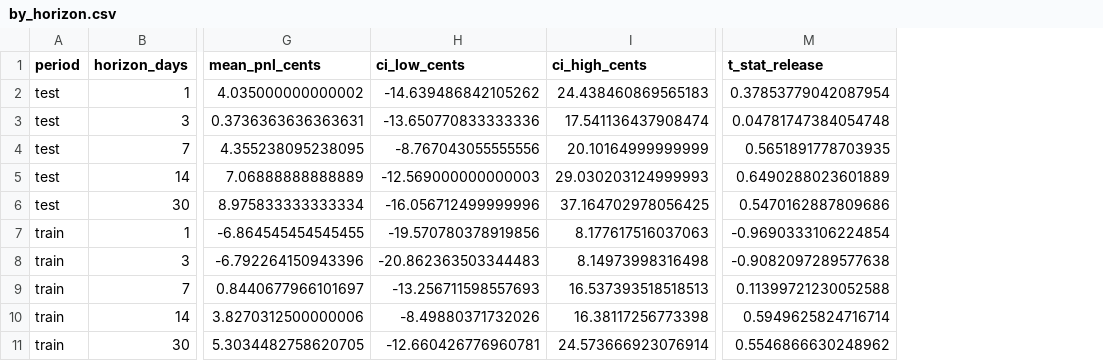
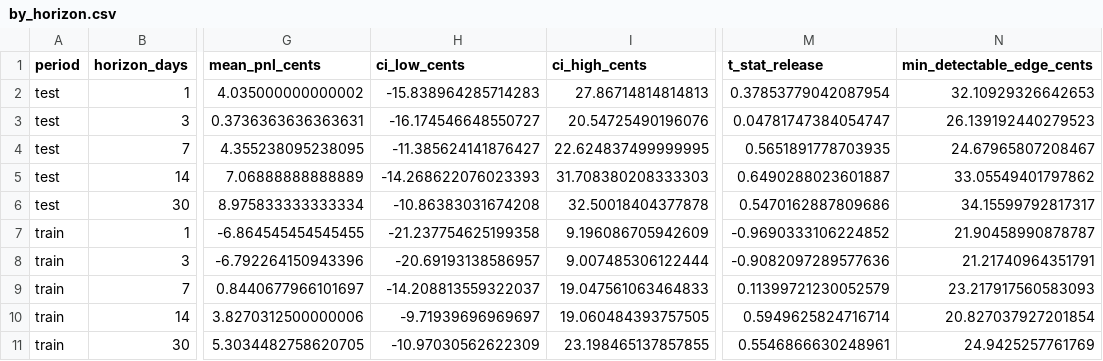
Before and after one commit to lukesfec/kalshi-vs-fed, a CSV file: outputs/phase6/by_horizon.csv, drawn as a sheet; only a part is shown, gaps mark what is left out; the diff names each change by its address in the sheet, - before the commit and + after, or states it on an @@ line.

```diff
--- a/outputs/phase6/by_horizon.csv
+++ b/outputs/phase6/by_horizon.csv
+column N (min_detectable_edge_cents), rows 2-11: 32.10929326642653 | 26.139192440279523 | 24.67965807208467 | 33.05549401797862 | 34.15599792817317 | 21.90458990878787 | 21.21740964351791 | 23.217917560583093 | 20.827037927201854 | 24.9425257761769
-H2 (ci_low_cents): -14.639486842105262
+H2 (ci_low_cents): -15.838964285714283
-I2 (ci_high_cents): 24.438460869565183
+I2 (ci_high_cents): 27.86714814814813
-H3 (ci_low_cents): -13.650770833333336
+H3 (ci_low_cents): -16.174546648550727
-I3 (ci_high_cents): 17.541136437908474
+I3 (ci_high_cents): 20.54725490196076
-M3 (t_stat_release): 0.04781747384054748
+M3 (t_stat_release): 0.04781747384054747
-H4 (ci_low_cents): -8.767043055555556
+H4 (ci_low_cents): -11.385624141876427
-I4 (ci_high_cents): 20.10164999999999
+I4 (ci_high_cents): 22.624837499999995
-H5 (ci_low_cents): -12.569000000000003
+H5 (ci_low_cents): -14.268622076023393
-I5 (ci_high_cents): 29.030203124999993
+I5 (ci_high_cents): 31.708380208333303
-M5 (t_stat_release): 0.6490288023601889
+M5 (t_stat_release): 0.6490288023601887
-H6 (ci_low_cents): -16.056712499999996
+H6 (ci_low_cents): -10.86383031674208
-I6 (ci_high_cents): 37.164702978056425
+I6 (ci_high_cents): 32.50018404377878
-H7 (ci_low_cents): -19.570780378919856
+H7 (ci_low_cents): -21.237754625199358
-I7 (ci_high_cents): 8.177617516037063
+I7 (ci_high_cents): 9.196086705942609
-M7 (t_stat_release): -0.9690333106224854
+M7 (t_stat_release): -0.9690333106224852
-H8 (ci_low_cents): -20.862363503344483
+H8 (ci_low_cents): -20.69193138586957
-I8 (ci_high_cents): 8.14973998316498
+I8 (ci_high_cents): 9.007485306122444
-M8 (t_stat_release): -0.9082097289577638
+M8 (t_stat_release): -0.9082097289577636
-H9 (ci_low_cents): -13.256711598557693
+H9 (ci_low_cents): -14.208813559322037
-I9 (ci_high_cents): 16.537393518518513
+I9 (ci_high_cents): 19.047561063464833
-M9 (t_stat_release): 0.11399721230052588
+M9 (t_stat_release): 0.11399721230052579
-H10 (ci_low_cents): -8.49880371732026
+H10 (ci_low_cents): -9.71939696969697
-I10 (ci_high_cents): 16.38117256773398
+I10 (ci_high_cents): 19.060484393757505
-H11 (ci_low_cents): -12.660426776960781
+H11 (ci_low_cents): -10.97030562622309
-I11 (ci_high_cents): 24.573666923076914
+I11 (ci_high_cents): 23.198465137857855
-M11 (t_stat_release): 0.5546866630248962
+M11 (t_stat_release): 0.5546866630248961
```
Also changed, not shown: docs/data/backtest_threshold_sweep.csv, docs/data/headtohead_diebold_mariano.csv, 22 other files.
